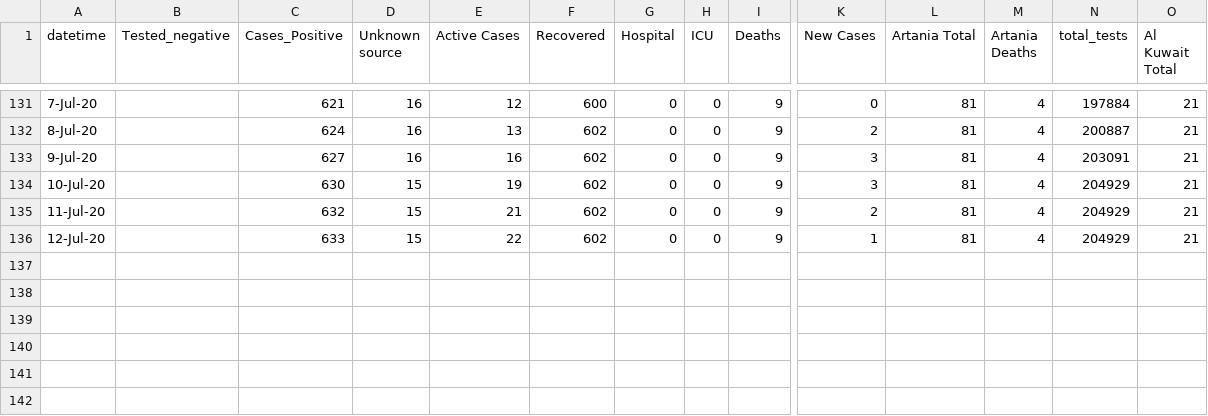
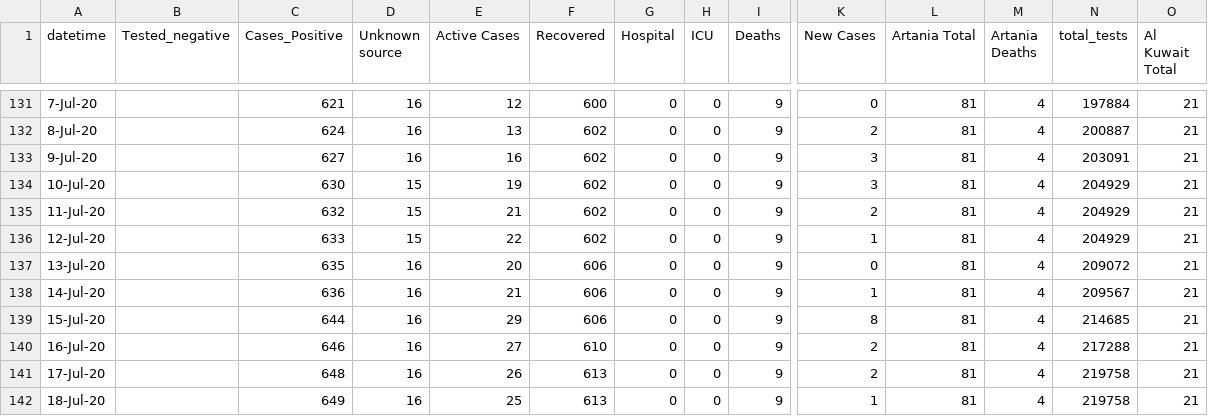
Before and after one commit to rayshell-sudo/covid19, a CSV file: WA Figures.csv, drawn as a sheet; only a part is shown, gaps mark what is left out; rows hold the shown columns only; the diff names each change by its address in the sheet, - before the commit and + after, or states it on an @@ line.

Commit message:
Update WA Figures.csv

```diff
--- a/WA Figures.csv
+++ b/WA Figures.csv
+row 137: 13-Jul-20 |  | 635 | 16 | 20 | 606 | 0 | 0 | 9 | 0 | 81 | 4 | 209072 | 21
+row 138: 14-Jul-20 |  | 636 | 16 | 21 | 606 | 0 | 0 | 9 | 1 | 81 | 4 | 209567 | 21
+row 139: 15-Jul-20 |  | 644 | 16 | 29 | 606 | 0 | 0 | 9 | 8 | 81 | 4 | 214685 | 21
+row 140: 16-Jul-20 |  | 646 | 16 | 27 | 610 | 0 | 0 | 9 | 2 | 81 | 4 | 217288 | 21
+row 141: 17-Jul-20 |  | 648 | 16 | 26 | 613 | 0 | 0 | 9 | 2 | 81 | 4 | 219758 | 21
+row 142: 18-Jul-20 |  | 649 | 16 | 25 | 613 | 0 | 0 | 9 | 1 | 81 | 4 | 219758 | 21
```
